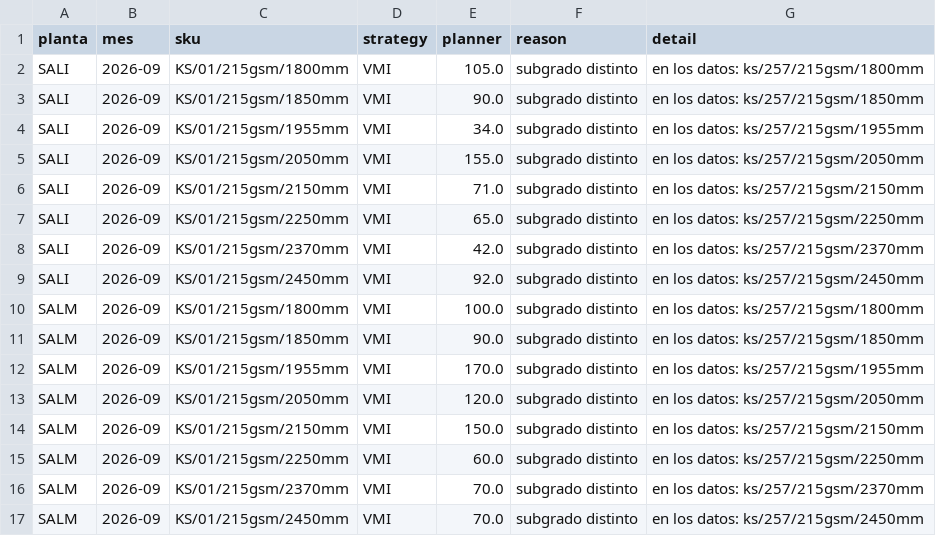
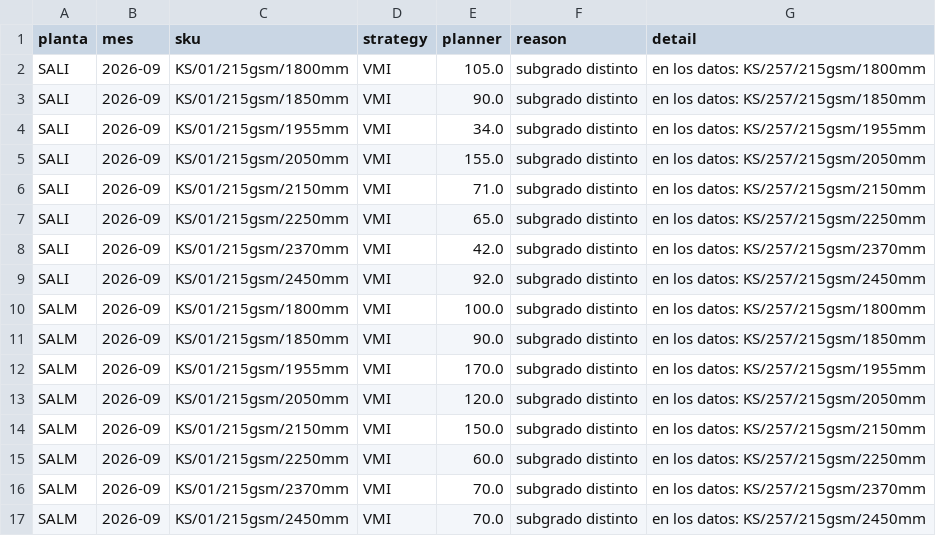
Before and after one commit to Ulysess824/detour_analyzer, a CSV file: results/filas_excluidas_planificador.csv, drawn as a sheet.

```diff
--- a/results/filas_excluidas_planificador.csv
+++ b/results/filas_excluidas_planificador.csv
@@ -1,17 +1,17 @@
 planta,mes,sku,strategy,planner,reason,detail
-SALI,2026-09,KS/01/215gsm/1800mm,VMI,105.0,subgrado distinto,en los datos: ks/257/215gsm/1800mm
-SALI,2026-09,KS/01/215gsm/1850mm,VMI,90.0,subgrado distinto,en los datos: ks/257/215gsm/1850mm
-SALI,2026-09,KS/01/215gsm/1955mm,VMI,34.0,subgrado distinto,en los datos: ks/257/215gsm/1955mm
-SALI,2026-09,KS/01/215gsm/2050mm,VMI,155.0,subgrado distinto,en los datos: ks/257/215gsm/2050mm
-SALI,2026-09,KS/01/215gsm/2150mm,VMI,71.0,subgrado distinto,en los datos: ks/257/215gsm/2150mm
-SALI,2026-09,KS/01/215gsm/2250mm,VMI,65.0,subgrado distinto,en los datos: ks/257/215gsm/2250mm
-SALI,2026-09,KS/01/215gsm/2370mm,VMI,42.0,subgrado distinto,en los datos: ks/257/215gsm/2370mm
-SALI,2026-09,KS/01/215gsm/2450mm,VMI,92.0,subgrado distinto,en los datos: ks/257/215gsm/2450mm
-SALM,2026-09,KS/01/215gsm/1800mm,VMI,100.0,subgrado distinto,en los datos: ks/257/215gsm/1800mm
-SALM,2026-09,KS/01/215gsm/1850mm,VMI,90.0,subgrado distinto,en los datos: ks/257/215gsm/1850mm
-SALM,2026-09,KS/01/215gsm/1955mm,VMI,170.0,subgrado distinto,en los datos: ks/257/215gsm/1955mm
-SALM,2026-09,KS/01/215gsm/2050mm,VMI,120.0,subgrado distinto,en los datos: ks/257/215gsm/2050mm
-SALM,2026-09,KS/01/215gsm/2150mm,VMI,150.0,subgrado distinto,en los datos: ks/257/215gsm/2150mm
-SALM,2026-09,KS/01/215gsm/2250mm,VMI,60.0,subgrado distinto,en los datos: ks/257/215gsm/2250mm
-SALM,2026-09,KS/01/215gsm/2370mm,VMI,70.0,subgrado distinto,en los datos: ks/257/215gsm/2370mm
-SALM,2026-09,KS/01/215gsm/2450mm,VMI,70.0,subgrado distinto,en los datos: ks/257/215gsm/2450mm
+SALI,2026-09,KS/01/215gsm/1800mm,VMI,105.0,subgrado distinto,en los datos: KS/257/215gsm/1800mm
+SALI,2026-09,KS/01/215gsm/1850mm,VMI,90.0,subgrado distinto,en los datos: KS/257/215gsm/1850mm
+SALI,2026-09,KS/01/215gsm/1955mm,VMI,34.0,subgrado distinto,en los datos: KS/257/215gsm/1955mm
+SALI,2026-09,KS/01/215gsm/2050mm,VMI,155.0,subgrado distinto,en los datos: KS/257/215gsm/2050mm
+SALI,2026-09,KS/01/215gsm/2150mm,VMI,71.0,subgrado distinto,en los datos: KS/257/215gsm/2150mm
+SALI,2026-09,KS/01/215gsm/2250mm,VMI,65.0,subgrado distinto,en los datos: KS/257/215gsm/2250mm
+SALI,2026-09,KS/01/215gsm/2370mm,VMI,42.0,subgrado distinto,en los datos: KS/257/215gsm/2370mm
+SALI,2026-09,KS/01/215gsm/2450mm,VMI,92.0,subgrado distinto,en los datos: KS/257/215gsm/2450mm
+SALM,2026-09,KS/01/215gsm/1800mm,VMI,100.0,subgrado distinto,en los datos: KS/257/215gsm/1800mm
+SALM,2026-09,KS/01/215gsm/1850mm,VMI,90.0,subgrado distinto,en los datos: KS/257/215gsm/1850mm
+SALM,2026-09,KS/01/215gsm/1955mm,VMI,170.0,subgrado distinto,en los datos: KS/257/215gsm/1955mm
+SALM,2026-09,KS/01/215gsm/2050mm,VMI,120.0,subgrado distinto,en los datos: KS/257/215gsm/2050mm
+SALM,2026-09,KS/01/215gsm/2150mm,VMI,150.0,subgrado distinto,en los datos: KS/257/215gsm/2150mm
+SALM,2026-09,KS/01/215gsm/2250mm,VMI,60.0,subgrado distinto,en los datos: KS/257/215gsm/2250mm
+SALM,2026-09,KS/01/215gsm/2370mm,VMI,70.0,subgrado distinto,en los datos: KS/257/215gsm/2370mm
+SALM,2026-09,KS/01/215gsm/2450mm,VMI,70.0,subgrado distinto,en los datos: KS/257/215gsm/2450mm
```
